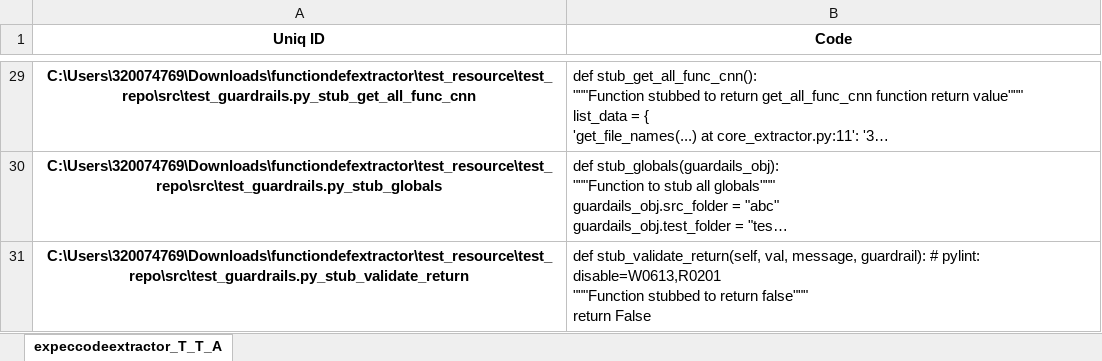
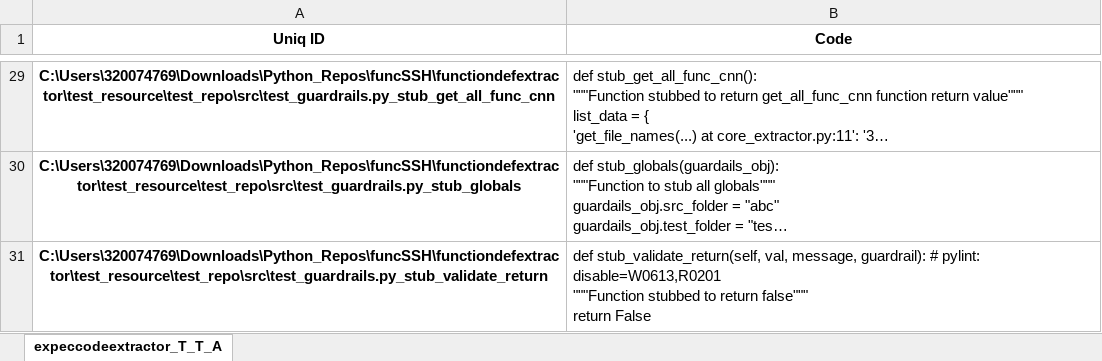
Before and after one commit to philips-software/functiondefextractor, an Excel workbook: test_resource/codeextractor_T_T_A.xlsx, sheet expeccodeextractor_T_T_A, drawn as a sheet; only a part is shown, gaps mark what is left out; long unchanged cells end in …; values as stored, in another font and other column widths than the file's, no borders; the diff covers the shown part only; the diff names each change by its address in the sheet, - before the commit and + after, or states it on an @@ line.

```diff
--- a/test_resource/codeextractor_T_T_A.xlsx (sheet expeccodeextractor_T_T_A)
+++ b/test_resource/codeextractor_T_T_A.xlsx (sheet expeccodeextractor_T_T_A)
-A29 (Uniq ID): C:\Users\320074769\Downloads\functiondefextractor\test_resource\test_repo\src\test_guardrails.py_stub_get_all_func_cnn
+A29 (Uniq ID): C:\Users\320074769\Downloads\Python_Repos\funcSSH\functiondefextractor\test_resource\test_repo\src\test_guardrails.py_stub_get_all_func_cnn
-A30 (Uniq ID): C:\Users\320074769\Downloads\functiondefextractor\test_resource\test_repo\src\test_guardrails.py_stub_globals
+A30 (Uniq ID): C:\Users\320074769\Downloads\Python_Repos\funcSSH\functiondefextractor\test_resource\test_repo\src\test_guardrails.py_stub_globals
-A31 (Uniq ID): C:\Users\320074769\Downloads\functiondefextractor\test_resource\test_repo\src\test_guardrails.py_stub_validate_return
+A31 (Uniq ID): C:\Users\320074769\Downloads\Python_Repos\funcSSH\functiondefextractor\test_resource\test_repo\src\test_guardrails.py_stub_validate_return
```
Also changed, not shown: other rows of this sheet, 14 other files.
